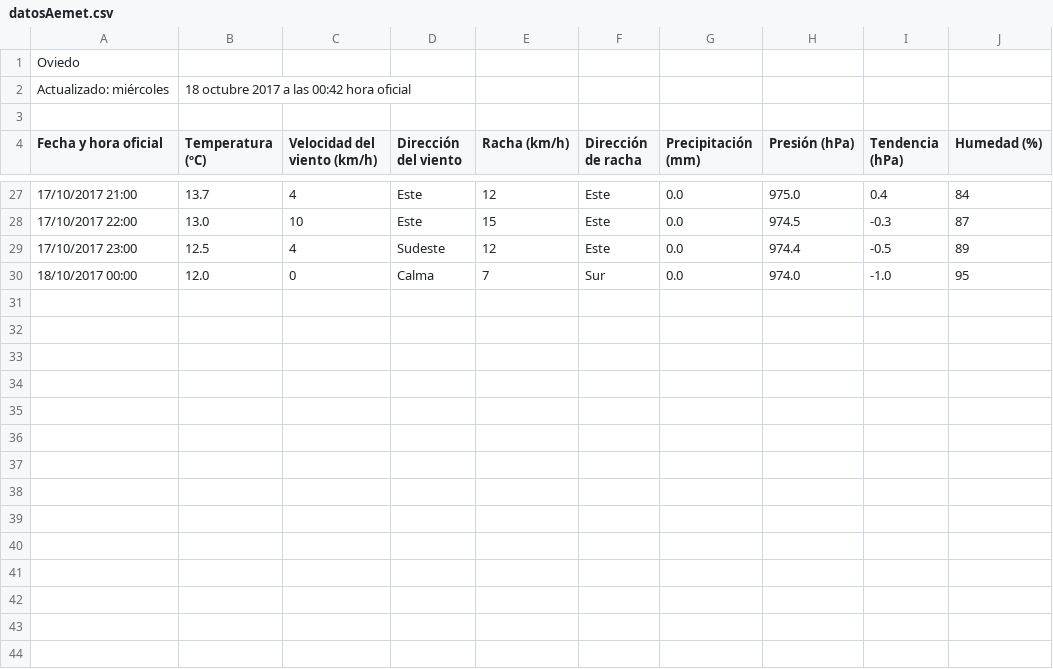
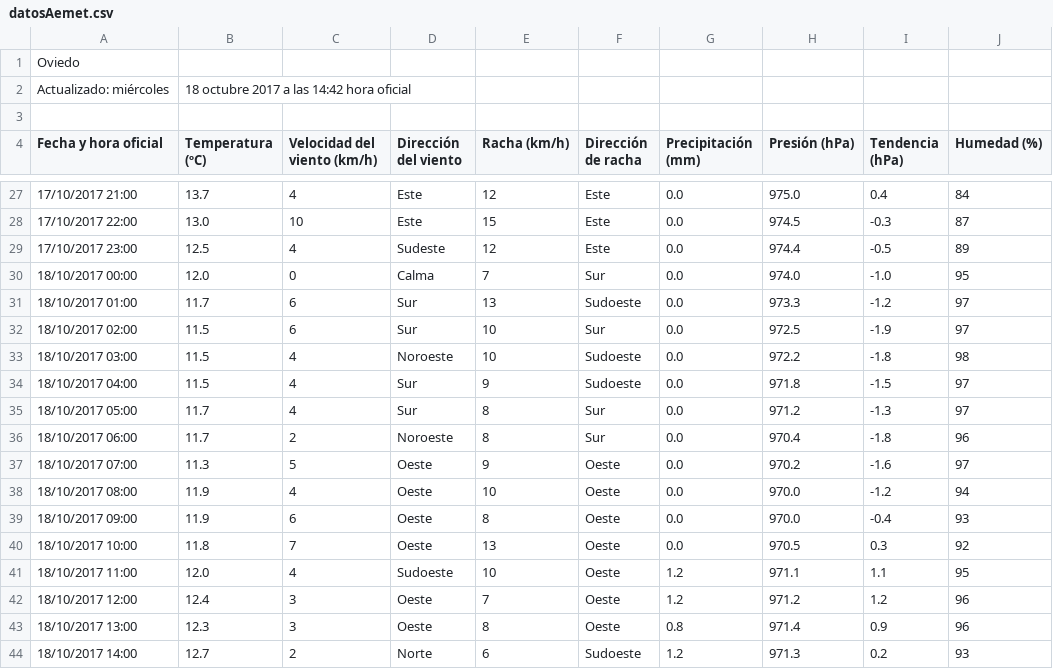
Before and after one commit to Danybs/AccesoDatos, a CSV file: GraficaTiempo/datosAemet.csv, drawn as a sheet; only a part is shown, gaps mark what is left out.

```diff
--- a/GraficaTiempo/datosAemet.csv
+++ b/GraficaTiempo/datosAemet.csv
@@ -1,3 +1,3 @@
 "Oviedo"
-Actualizado: miércoles, 18 octubre 2017 a las 00:42 hora oficial
+Actualizado: miércoles, 18 octubre 2017 a las 14:42 hora oficial
 
@@ -30 +30,15 @@ Actualizado: miércoles, 18 octubre 2017 a las 00:42 hora oficial
 "18/10/2017 00:00","12.0","0","Calma","7","Sur","0.0","974.0","-1.0","95"
+"18/10/2017 01:00","11.7","6","Sur","13","Sudoeste","0.0","973.3","-1.2","97"
+"18/10/2017 02:00","11.5","6","Sur","10","Sur","0.0","972.5","-1.9","97"
+"18/10/2017 03:00","11.5","4","Noroeste","10","Sudoeste","0.0","972.2","-1.8","98"
+"18/10/2017 04:00","11.5","4","Sur","9","Sudoeste","0.0","971.8","-1.5","97"
+"18/10/2017 05:00","11.7","4","Sur","8","Sur","0.0","971.2","-1.3","97"
+"18/10/2017 06:00","11.7","2","Noroeste","8","Sur","0.0","970.4","-1.8","96"
+"18/10/2017 07:00","11.3","5","Oeste","9","Oeste","0.0","970.2","-1.6","97"
+"18/10/2017 08:00","11.9","4","Oeste","10","Oeste","0.0","970.0","-1.2","94"
+"18/10/2017 09:00","11.9","6","Oeste","8","Oeste","0.0","970.0","-0.4","93"
+"18/10/2017 10:00","11.8","7","Oeste","13","Oeste","0.0","970.5","0.3","92"
+"18/10/2017 11:00","12.0","4","Sudoeste","10","Oeste","1.2","971.1","1.1","95"
+"18/10/2017 12:00","12.4","3","Oeste","7","Oeste","1.2","971.2","1.2","96"
+"18/10/2017 13:00","12.3","3","Oeste","8","Oeste","0.8","971.4","0.9","96"
+"18/10/2017 14:00","12.7","2","Norte","6","Sudoeste","1.2","971.3","0.2","93"
```
Also changed, not shown: 1 other file.
